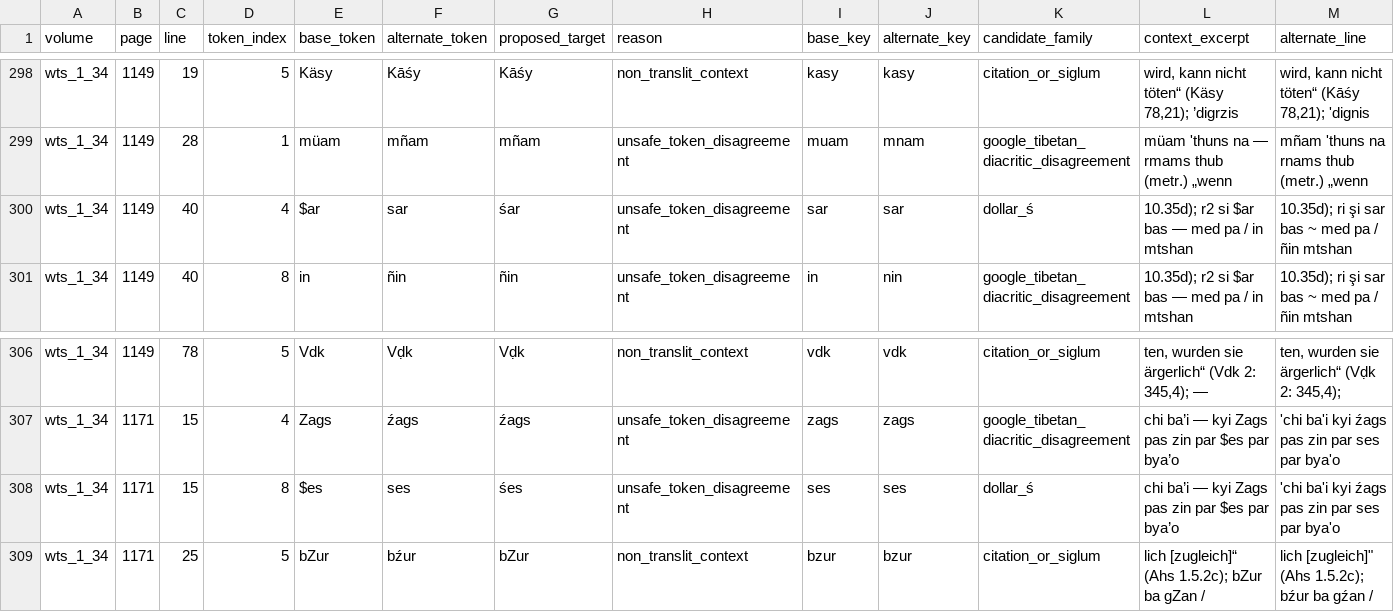
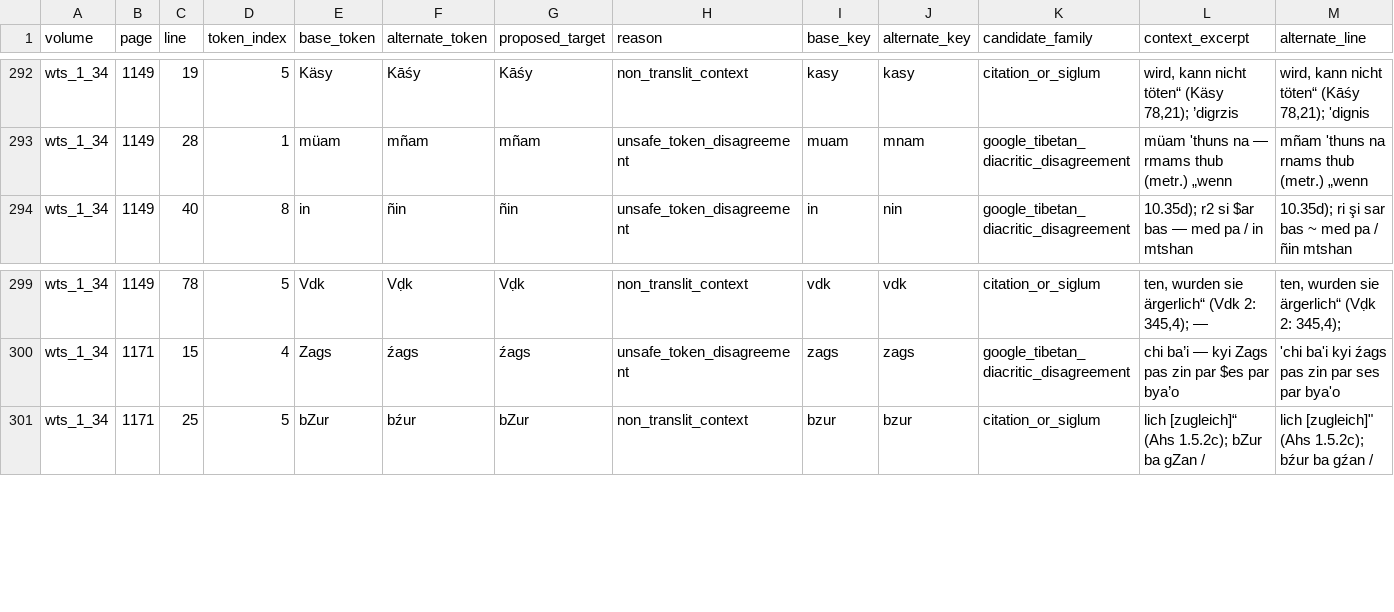
Before and after one commit to nh36/WtSOCR, a TSV file: release/current/qa/wts_1_34/tibetan_cleanup_diagnostics/tibetan_google_candidate_readings.tsv, drawn as a sheet; only a part is shown, gaps mark what is left out; rows hold the shown columns only; the diff covers the shown part only; the diff names each change by its address in the sheet, - before the commit and + after, or states it on an @@ line.

```diff
--- a/release/current/qa/wts_1_34/tibetan_cleanup_diagnostics/tibetan_google_candidate_readings.tsv
+++ b/release/current/qa/wts_1_34/tibetan_cleanup_diagnostics/tibetan_google_candidate_readings.tsv
-row 300: wts_1_34 | 1149 | 40 | 4 | $ar | sar | śar | unsafe_token_disagreement | sar | sar | dollar_ś | 10.35d); r2 si $ar bas — med pa / in mtshan | 10.35d); ri şi sar bas ~ med pa / ñin mtshan
-row 308: wts_1_34 | 1171 | 15 | 8 | $es | ses | śes | unsafe_token_disagreement | ses | ses | dollar_ś | chi ba’i — kyi Zags pas zin par $es par bya’o | 'chi ba'i kyi źags pas zin par ses par bya'o
```
Also changed, not shown: 6 removed rows and 13 edited cells elsewhere in this file, release/current/qa/wts_1_34/tibetan_cleanup_diagnostics/reference_marker_candidates.tsv, release/current/qa/wts_1_34/tibetan_cleanup_diagnostics/reference_marker_token_families.tsv, 27 other files.
